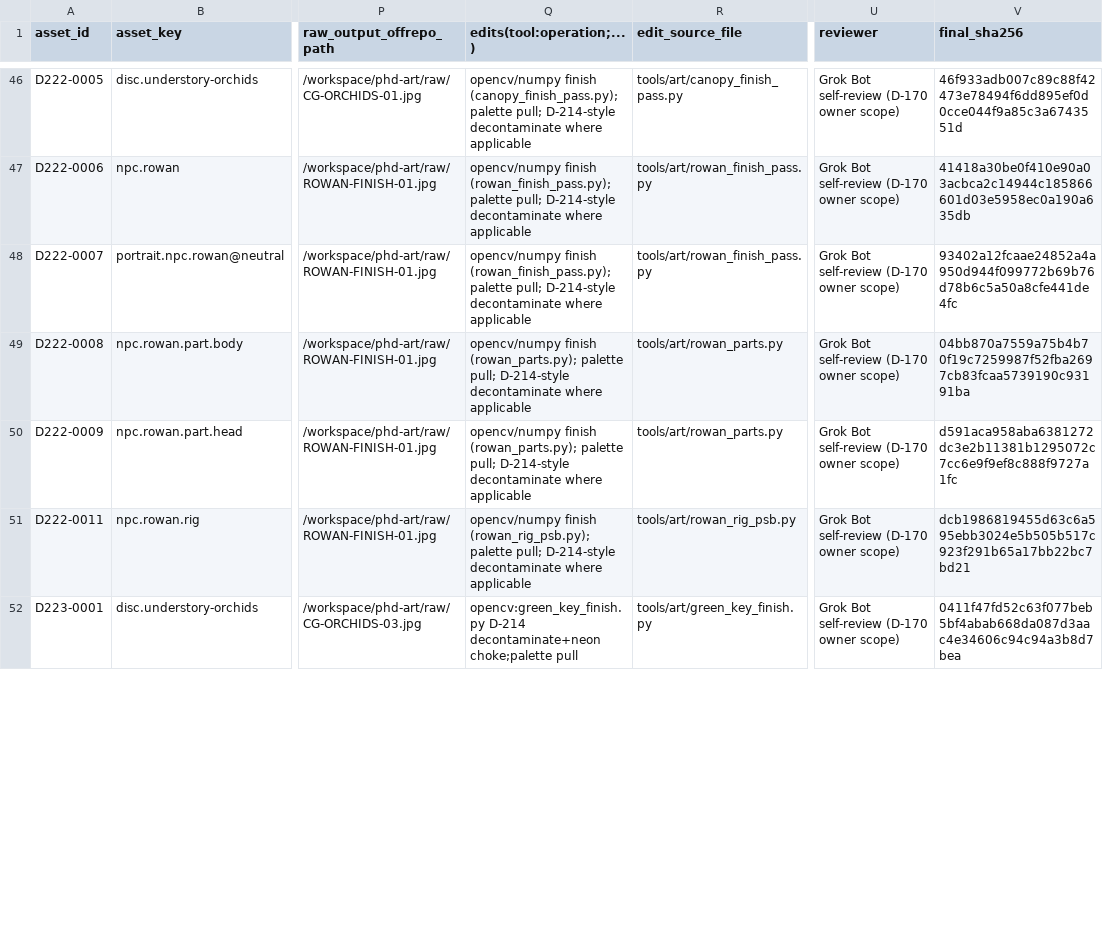
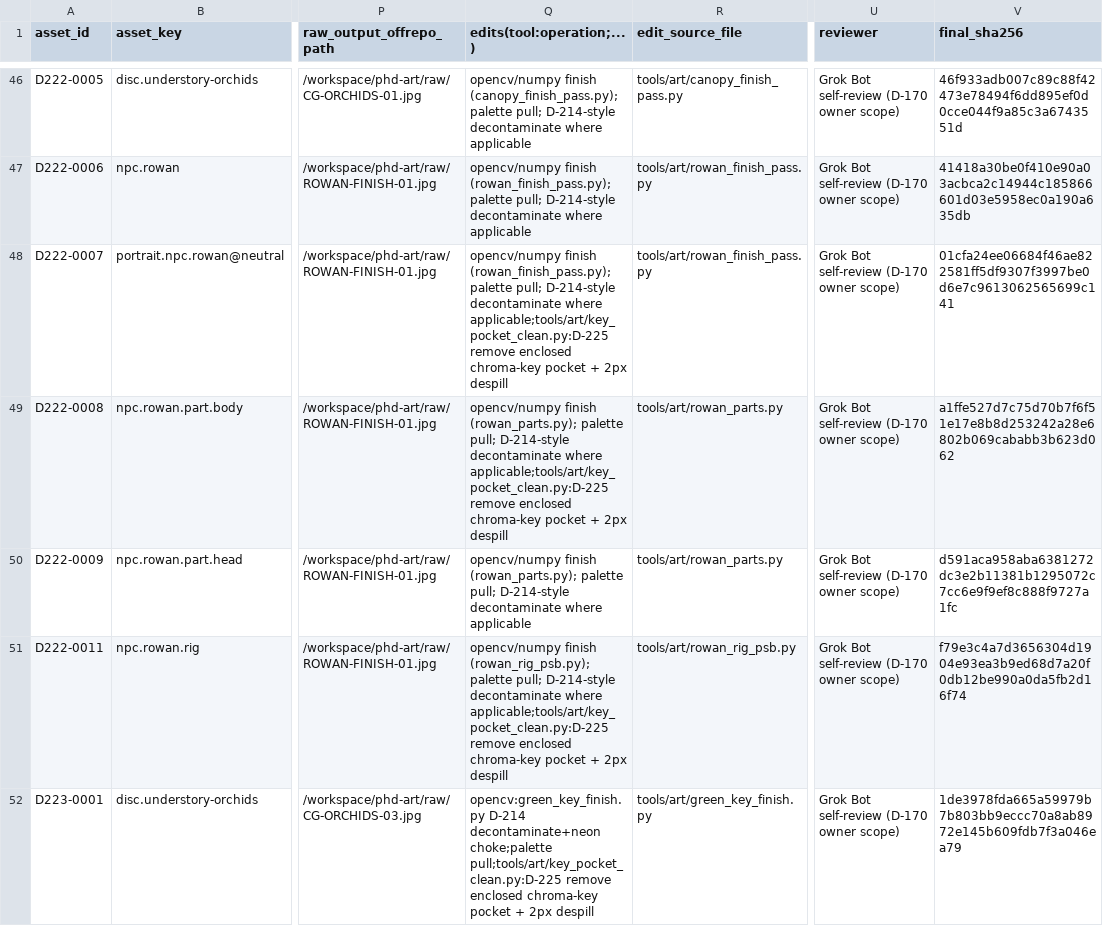
Before and after one commit to quantdale/simple-walk-game, a CSV file: docs/direction/art/provenance_ledger.csv, drawn as a sheet; only a part is shown, gaps mark what is left out; the diff covers the shown part only; the diff names each change by its address in the sheet, - before the commit and + after, or states it on an @@ line.

Commit message:
D-225: remove enclosed key-green pockets (Rowan hip) + zero-tolerance key-green gate incl. cut-out composite (#227)

```diff
--- a/docs/direction/art/provenance_ledger.csv
+++ b/docs/direction/art/provenance_ledger.csv
-Q48 (edits(tool:operation;...)): …decontaminate where applicable
+Q48 (edits(tool:operation;...)): …decontaminate where applicable;tools/art/key_pocket_clean.py:D-225 remove enclosed chroma-key pocket + 2px despill
-V48 (final_sha256): 93402a12fcaae24852a4a950d944f099772b69b76d78b6c5a50a8cfe441de4fc
+V48 (final_sha256): 01cfa24ee06684f46ae822581ff5df9307f3997be0d6e7c9613062565699c141
-Q49 (edits(tool:operation;...)): …decontaminate where applicable
+Q49 (edits(tool:operation;...)): …decontaminate where applicable;tools/art/key_pocket_clean.py:D-225 remove enclosed chroma-key pocket + 2px despill
-V49 (final_sha256): 04bb870a7559a75b4b70f19c7259987f52fba2697cb83fcaa5739190c93191ba
+V49 (final_sha256): a1ffe527d7c75d70b7f6f51e17e8b8d253242a28e6802b069cababb3b623d062
-Q51 (edits(tool:operation;...)): …decontaminate where applicable
+Q51 (edits(tool:operation;...)): …decontaminate where applicable;tools/art/key_pocket_clean.py:D-225 remove enclosed chroma-key pocket + 2px despill
-V51 (final_sha256): dcb1986819455d63c6a595ebb3024e5b505b517c923f291b65a17bb22bc7bd21
+V51 (final_sha256): f79e3c4a7d3656304d1904e93ea3b9ed68d7a20f0db12be990a0da5fb2d16f74
-Q52 (edits(tool:operation;...)): …decontaminate+neon choke;palette pull
+Q52 (edits(tool:operation;...)): …decontaminate+neon choke;palette pull;tools/art/key_pocket_clean.py:D-225 remove enclosed chroma-key pocket + 2px despill
-V52 (final_sha256): 0411f47fd52c63f077beb5bf4abab668da087d3aac4e34606c94c94a3b8d7bea
+V52 (final_sha256): 1de3978fda665a59979b7b803bb9eccc70a8ab8972e145b609fdb7f3a046ea79
```
Also changed, not shown: 14 edited cells elsewhere in this file, 37 other files.
